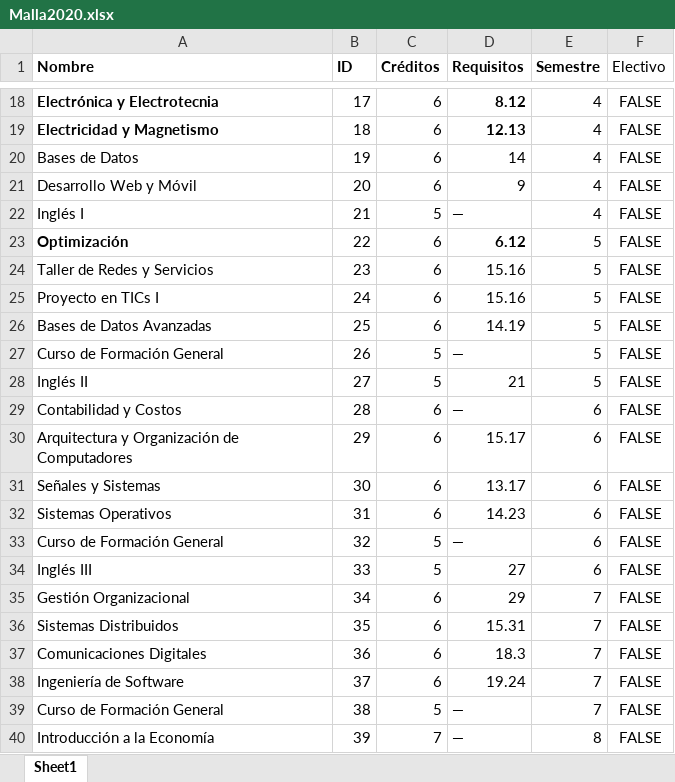
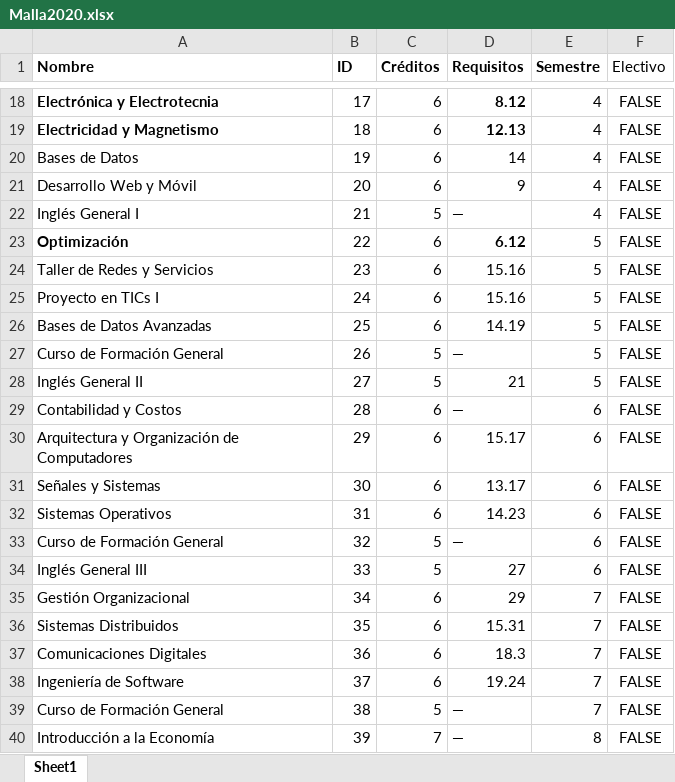
Before and after one commit to nomadstar/GA_Backend, an Excel workbook: quickshift/src/datafiles/Malla2020.xlsx, sheet Sheet1, drawn as a sheet; only a part is shown, gaps mark what is left out; values as stored, in another font and other column widths than the file's, no borders; table styles not drawn; the diff names each change by its address in the sheet, - before the commit and + after, or states it on an @@ line.

Commit message:
fix: Actualizar archivo Malla2020.xlsx para reflejar cambios en los requisitos

```diff
--- a/quickshift/src/datafiles/Malla2020.xlsx (sheet Sheet1)
+++ b/quickshift/src/datafiles/Malla2020.xlsx (sheet Sheet1)
-A22 (Nombre): Inglés I
+A22 (Nombre): Inglés General I
-A28 (Nombre): Inglés II
+A28 (Nombre): Inglés General II
-A34 (Nombre): Inglés III
+A34 (Nombre): Inglés General III
```
